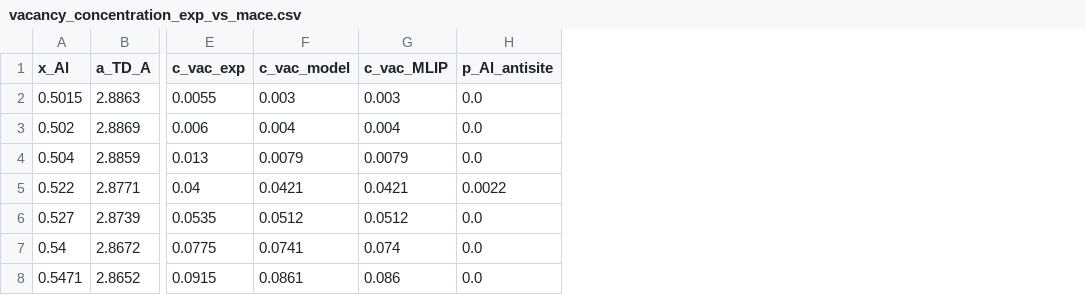
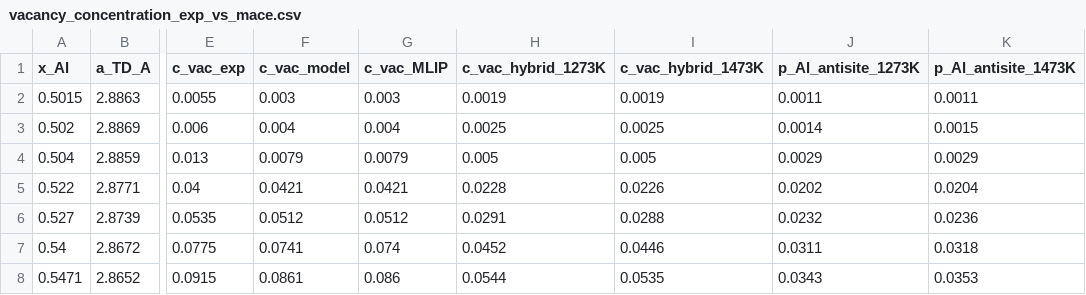
Before and after one commit to minimumtone/machine-learning, a CSV file: laves_fig6/b2_offstoich/analysis/vacancy_concentration_exp_vs_mace.csv, drawn as a sheet; only a part is shown, gaps mark what is left out; removed rows and columns are numbered as before the commit, all else as after; the diff names each change by its address in the sheet, - before the commit and + after, or states it on an @@ line.

```diff
--- a/laves_fig6/b2_offstoich/analysis/vacancy_concentration_exp_vs_mace.csv
+++ b/laves_fig6/b2_offstoich/analysis/vacancy_concentration_exp_vs_mace.csv
-column H (p_Al_antisite), rows 2-8: 0.0 | 0.0 | 0.0 | 0.0022 | 0.0 | 0.0 | 0.0
+column H (c_vac_hybrid_1273K), rows 2-8: 0.0019 | 0.0025 | 0.005 | 0.0228 | 0.0291 | 0.0452 | 0.0544
+column I (c_vac_hybrid_1473K), rows 2-8: 0.0019 | 0.0025 | 0.005 | 0.0226 | 0.0288 | 0.0446 | 0.0535
+column J (p_Al_antisite_1273K), rows 2-8: 0.0011 | 0.0014 | 0.0029 | 0.0202 | 0.0232 | 0.0311 | 0.0343
+column K (p_Al_antisite_1473K), rows 2-8: 0.0011 | 0.0015 | 0.0029 | 0.0204 | 0.0236 | 0.0318 | 0.0353
```
Also changed, not shown: 8 other files.
